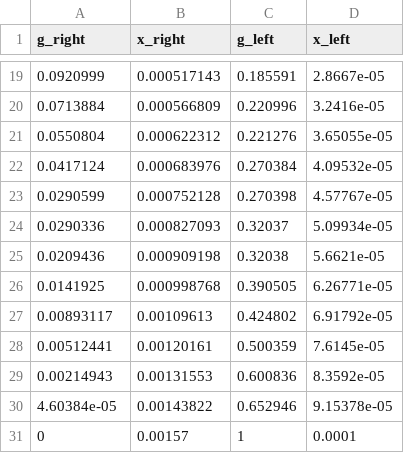
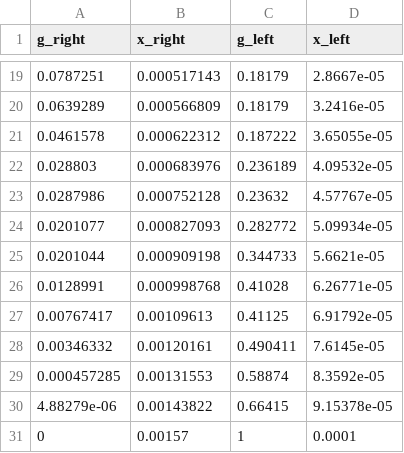
Before and after one commit to pvmodayil/coupled-microstrip-DRL-shape-optimisation, a CSV file: src/odd/ga_lib/data/CaseD_optimized_curve.csv, drawn as a sheet; only a part is shown, gaps mark what is left out; the diff covers the shown part only.

```diff
--- a/src/odd/ga_lib/data/CaseD_optimized_curve.csv
+++ b/src/odd/ga_lib/data/CaseD_optimized_curve.csv
@@ -19,13 +19,13 @@ g_right,x_right,g_left,x_left
-0.0920999,0.000517143,0.185591,2.8667e-05
-0.0713884,0.000566809,0.220996,3.2416e-05
-0.0550804,0.000622312,0.221276,3.65055e-05
-0.0417124,0.000683976,0.270384,4.09532e-05
-0.0290599,0.000752128,0.270398,4.57767e-05
-0.0290336,0.000827093,0.32037,5.09934e-05
-0.0209436,0.000909198,0.32038,5.6621e-05
-0.0141925,0.000998768,0.390505,6.26771e-05
-0.00893117,0.00109613,0.424802,6.91792e-05
-0.00512441,0.00120161,0.500359,7.6145e-05
-0.00214943,0.00131553,0.600836,8.3592e-05
-4.60384e-05,0.00143822,0.652946,9.15378e-05
+0.0787251,0.000517143,0.18179,2.8667e-05
+0.0639289,0.000566809,0.18179,3.2416e-05
+0.0461578,0.000622312,0.187222,3.65055e-05
+0.028803,0.000683976,0.236189,4.09532e-05
+0.0287986,0.000752128,0.23632,4.57767e-05
+0.0201077,0.000827093,0.282772,5.09934e-05
+0.0201044,0.000909198,0.344733,5.6621e-05
+0.0128991,0.000998768,0.41028,6.26771e-05
+0.00767417,0.00109613,0.41125,6.91792e-05
+0.00346332,0.00120161,0.490411,7.6145e-05
+0.000457285,0.00131553,0.58874,8.3592e-05
+4.88279e-06,0.00143822,0.66415,9.15378e-05
 0,0.00157,1,0.0001
```
Also changed, not shown: 32 edited cells elsewhere in this file, src/odd/ga_lib/data/CaseL_optimized_curve.csv, src/odd/ga_lib/data/energy_history_CaseD.csv, 1 other file.
